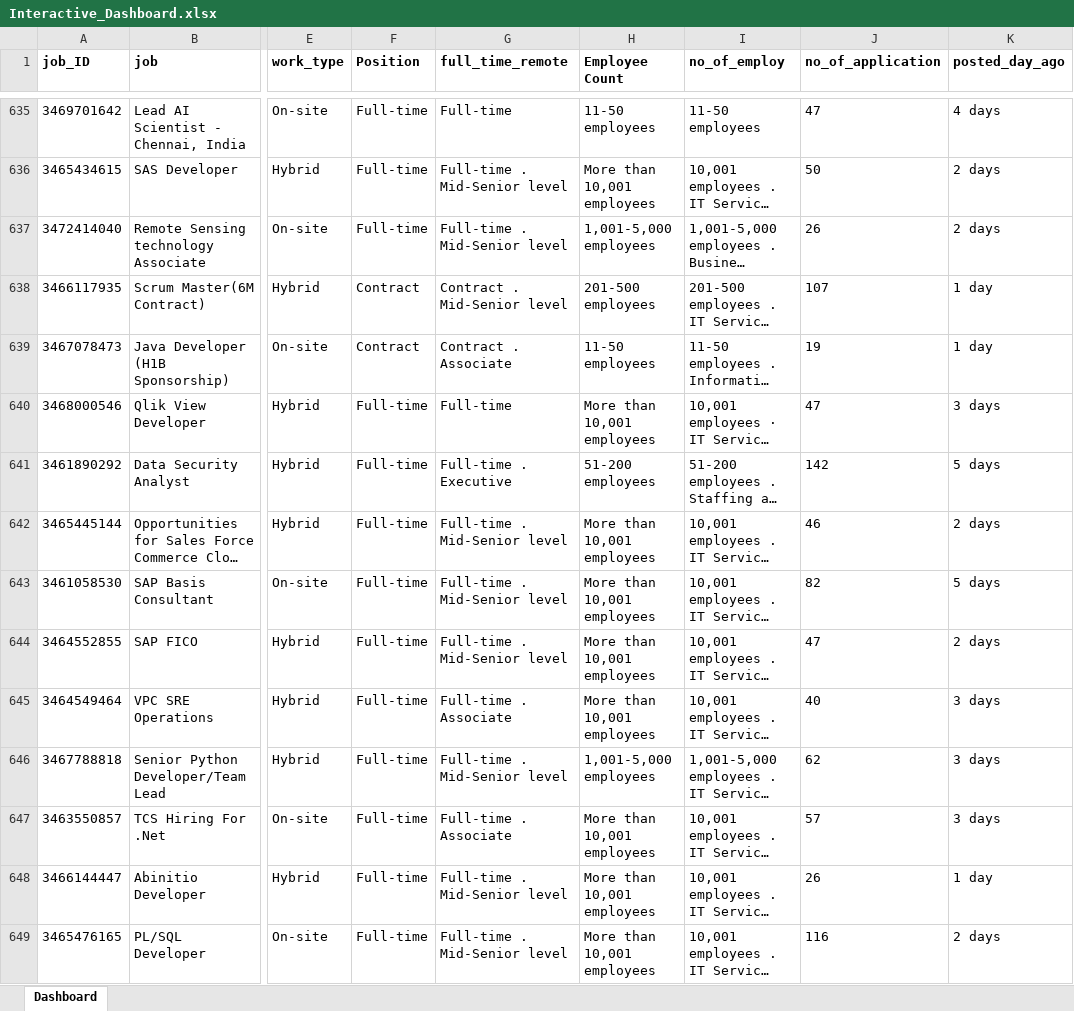
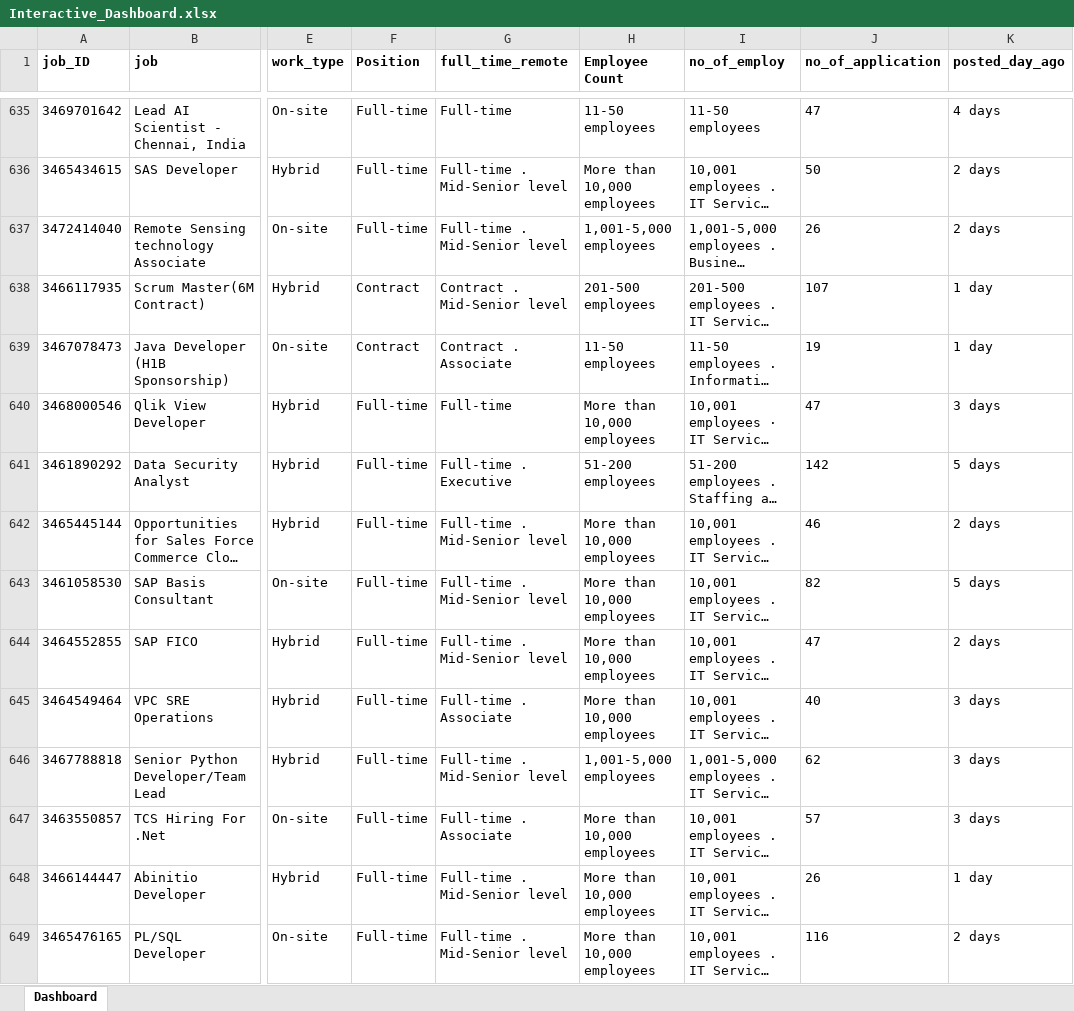
Before and after one commit to PatrickCHennessey/Excel, an Excel workbook: Projects/LinkedIn_Interactive_Dashboard/Dashboard/Interactive_Dashboard.xlsx, sheet Dashboard, drawn as a sheet; only a part is shown, gaps mark what is left out; long unchanged cells end in …; values as stored, in another font and other column widths than the file's, no borders; the diff covers the shown part only; the diff names each change by its address in the sheet, - before the commit and + after, or states it on an @@ line.

```diff
--- a/Projects/LinkedIn_Interactive_Dashboard/Dashboard/Interactive_Dashboard.xlsx (sheet Dashboard)
+++ b/Projects/LinkedIn_Interactive_Dashboard/Dashboard/Interactive_Dashboard.xlsx (sheet Dashboard)
-H636 (Employee Count): More than 10,001 employees
+H636 (Employee Count): More than 10,000 employees
-H640 (Employee Count): More than 10,001 employees
+H640 (Employee Count): More than 10,000 employees
-H642:H645 (Employee Count): More than 10,001 employees
+H642:H645 (Employee Count): More than 10,000 employees
-H647:H649 (Employee Count): More than 10,001 employees
+H647:H649 (Employee Count): More than 10,000 employees
```
Also changed, not shown: 265 edited cells elsewhere in this sheet, formulas that keep their value.
